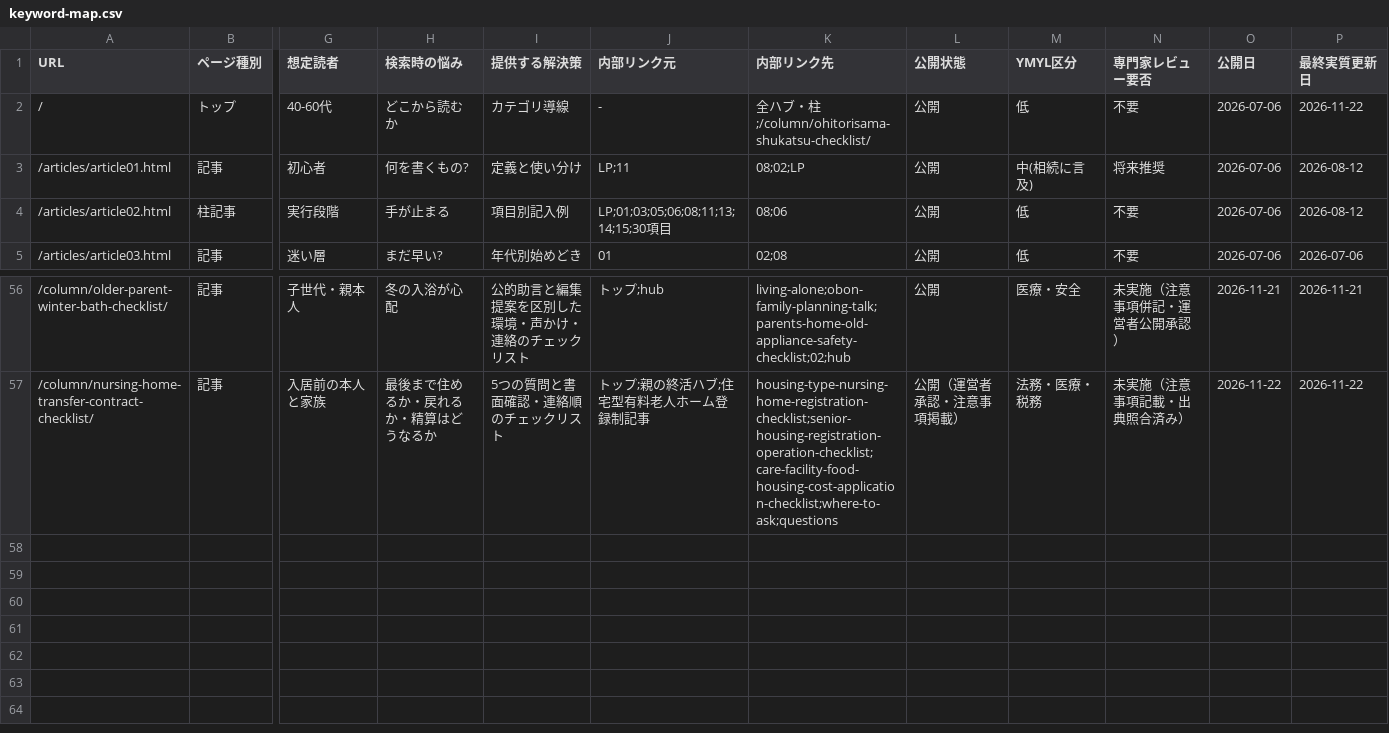
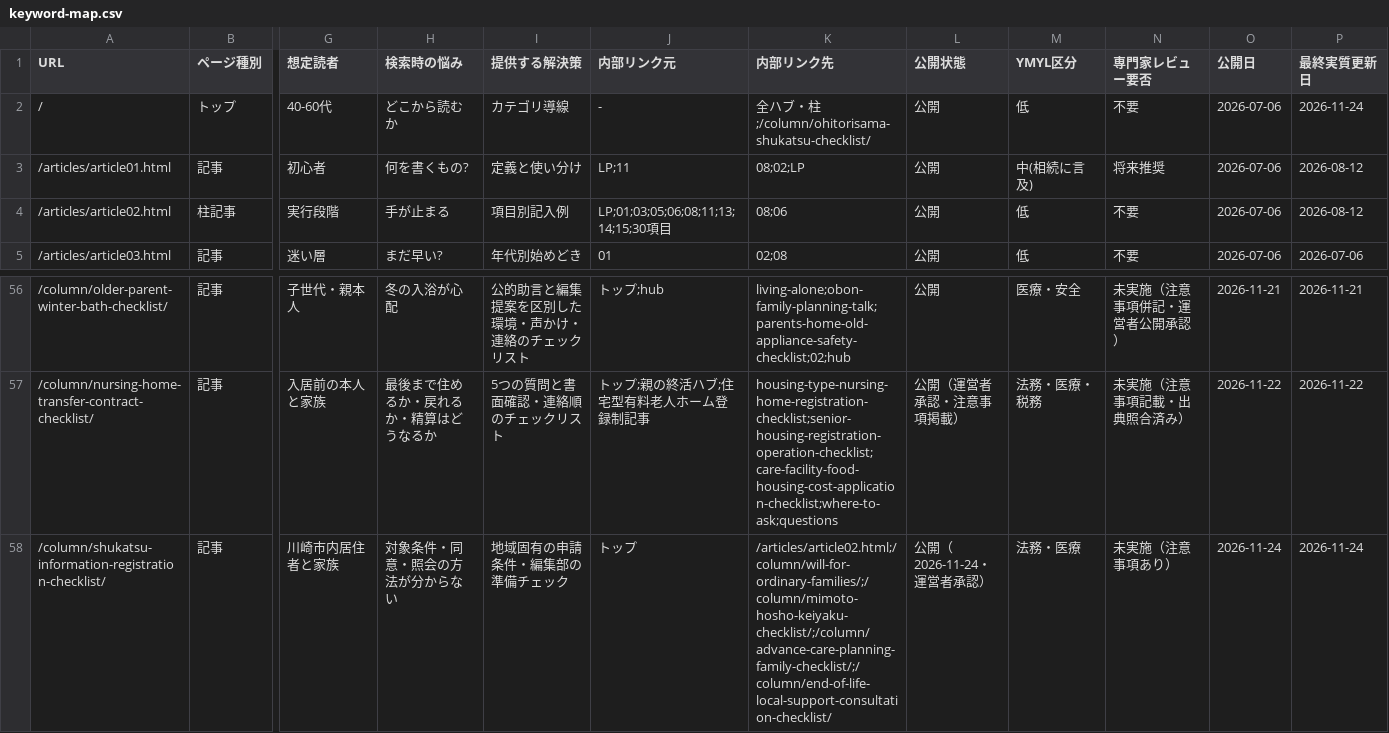
Before and after one commit to tfqys680-jpg/shukatsu-site, a CSV file: docs/seo/keyword-map.csv, drawn as a sheet; only a part is shown, gaps mark what is left out; rows hold the shown columns only; the diff names each change by its address in the sheet, - before the commit and + after, or states it on an @@ line.

Commit message:
Publish Kawasaki end-of-life information registration checklist

```diff
--- a/docs/seo/keyword-map.csv
+++ b/docs/seo/keyword-map.csv
-P2 (最終実質更新日): 2026-11-22
+P2 (最終実質更新日): 2026-11-24
+row 58: /column/shukatsu-information-registration-checklist/ | 記事 | 川崎市内居住者と家族 | 対象条件・同意・照会の方法が分からない | 地域固有の申請条件・編集部の準備チェック | トップ | /articles/article02.html;/column/will-for-ordinary-families/;/column/mimoto-hosho-keiyaku-checklist/;/column/advance-care-planning-family-checklist/;/column/end-of-life-local-support-consultation-checklist/ | 公開（2026-11-24・運営者承認） | 法務・医療 | 未実施（注意事項あり） | 2026-11-24 | 2026-11-24
```
Also changed, not shown: docs/seo/content-inventory.csv, docs/seo/editorial-calendar.csv, 15 other files.
